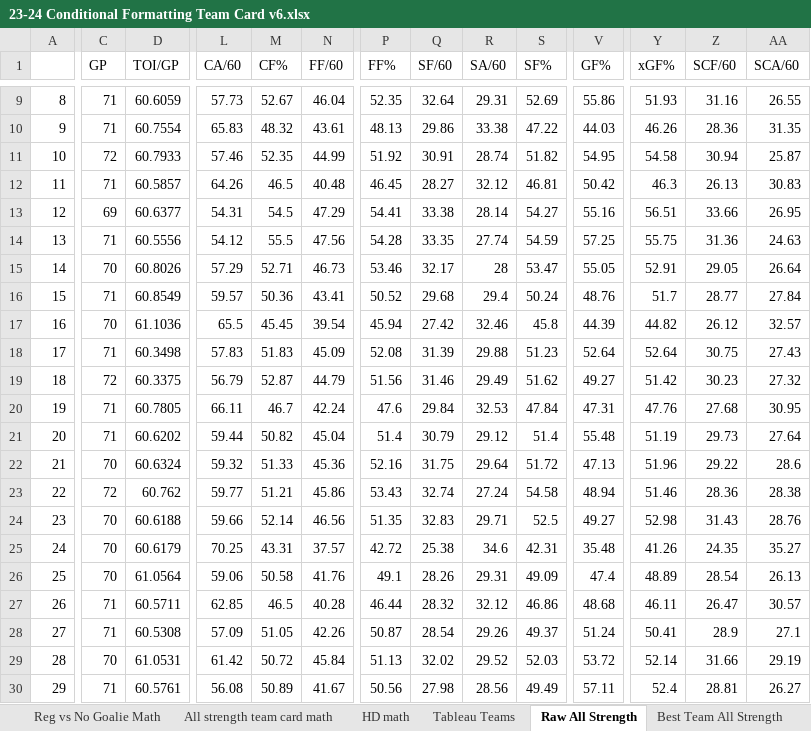
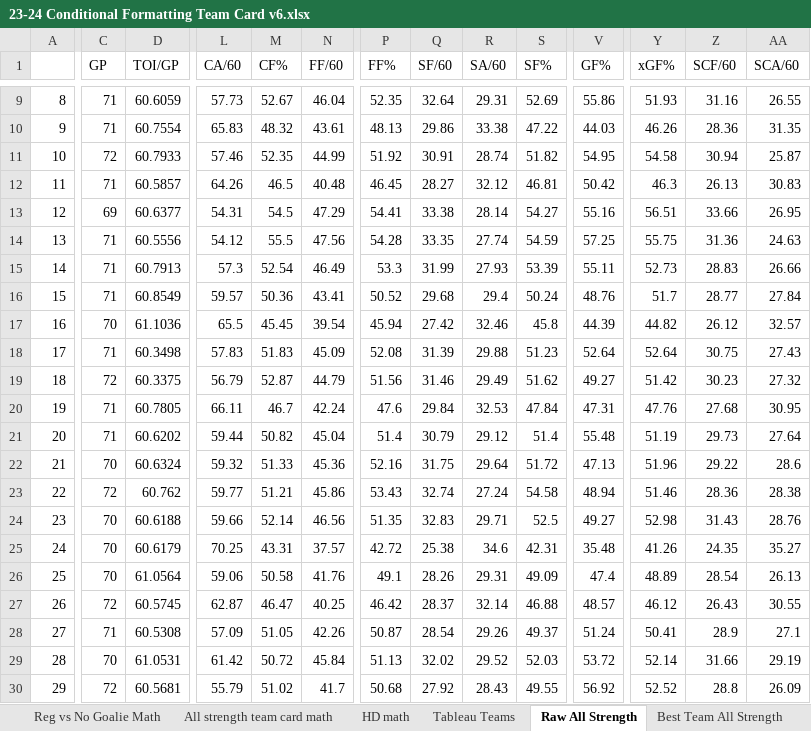
Before and after one commit to hatch47/DataAnalystProjects, an Excel workbook: 2023-24 Conditional Formatting Cards/23-24 Conditional Formatting Team Card v6.xlsx, sheet Raw All Strength, drawn as a sheet; only a part is shown, gaps mark what is left out; values as stored, in another font and other column widths than the file's, no borders; the diff covers the shown part only; the diff names each change by its address in the sheet, - before the commit and + after, or states it on an @@ line.

```diff
--- a/2023-24 Conditional Formatting Cards/23-24 Conditional Formatting Team Card v6.xlsx (sheet Raw All Strength)
+++ b/2023-24 Conditional Formatting Cards/23-24 Conditional Formatting Team Card v6.xlsx (sheet Raw All Strength)
-C15 (GP): 70
+C15 (GP): 71
-D15 (TOI/GP): 60.8026
+D15 (TOI/GP): 60.7913
-L15 (CA/60): 57.29
+L15 (CA/60): 57.3
-M15 (CF%): 52.71
+M15 (CF%): 52.54
-N15 (FF/60): 46.73
+N15 (FF/60): 46.49
-P15 (FF%): 53.46
+P15 (FF%): 53.3
-Q15 (SF/60): 32.17
+Q15 (SF/60): 31.99
-R15 (SA/60): 28
+R15 (SA/60): 27.93
-S15 (SF%): 53.47
+S15 (SF%): 53.39
-V15 (GF%): 55.05
+V15 (GF%): 55.11
-Y15 (xGF%): 52.91
+Y15 (xGF%): 52.73
-Z15 (SCF/60): 29.05
+Z15 (SCF/60): 28.83
-AA15 (SCA/60): 26.64
+AA15 (SCA/60): 26.66
-C27 (GP): 71
+C27 (GP): 72
-D27 (TOI/GP): 60.5711
+D27 (TOI/GP): 60.5745
-L27 (CA/60): 62.85
+L27 (CA/60): 62.87
-M27 (CF%): 46.5
+M27 (CF%): 46.47
-N27 (FF/60): 40.28
+N27 (FF/60): 40.25
-P27 (FF%): 46.44
+P27 (FF%): 46.42
-Q27 (SF/60): 28.32
+Q27 (SF/60): 28.37
-R27 (SA/60): 32.12
+R27 (SA/60): 32.14
-S27 (SF%): 46.86
+S27 (SF%): 46.88
-V27 (GF%): 48.68
+V27 (GF%): 48.57
-Y27 (xGF%): 46.11
+Y27 (xGF%): 46.12
-Z27 (SCF/60): 26.47
+Z27 (SCF/60): 26.43
-AA27 (SCA/60): 30.57
+AA27 (SCA/60): 30.55
-C30 (GP): 71
+C30 (GP): 72
-D30 (TOI/GP): 60.5761
+D30 (TOI/GP): 60.5681
-L30 (CA/60): 56.08
+L30 (CA/60): 55.79
-M30 (CF%): 50.89
+M30 (CF%): 51.02
-N30 (FF/60): 41.67
+N30 (FF/60): 41.7
-P30 (FF%): 50.56
+P30 (FF%): 50.68
-Q30 (SF/60): 27.98
+Q30 (SF/60): 27.92
-R30 (SA/60): 28.56
+R30 (SA/60): 28.43
-S30 (SF%): 49.49
+S30 (SF%): 49.55
-V30 (GF%): 57.11
+V30 (GF%): 56.92
-Y30 (xGF%): 52.4
+Y30 (xGF%): 52.52
-Z30 (SCF/60): 28.81
+Z30 (SCF/60): 28.8
-AA30 (SCA/60): 26.27
+AA30 (SCA/60): 26.09
```
Also changed, not shown: 77 edited cells elsewhere in this sheet, sheet Reg vs No Goalie, sheet All strength team card math, sheet Best Team All Strength, sheet HD Best Team List No Goalie, sheet HD Best Team List, sheet Reg vs No Goalie Math, 6 more sheets, formulas that keep their value.
